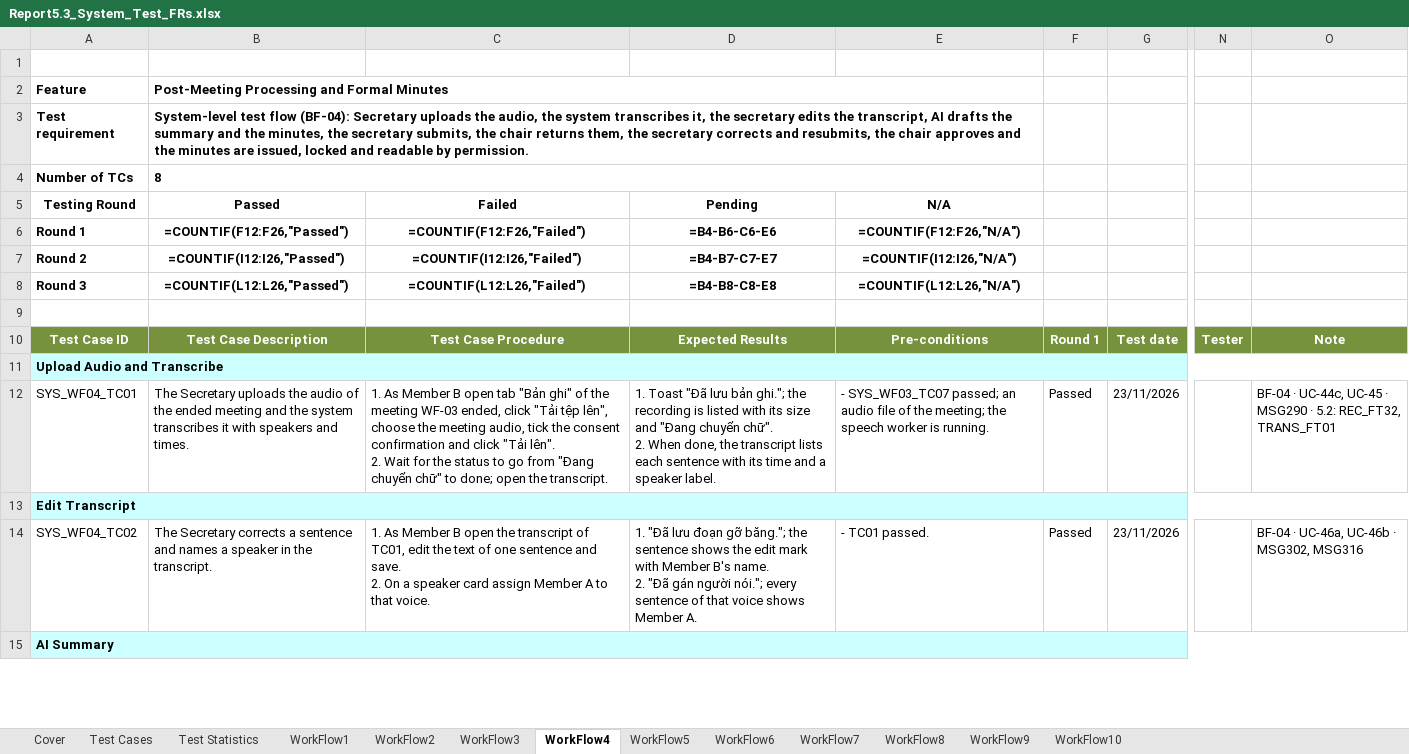
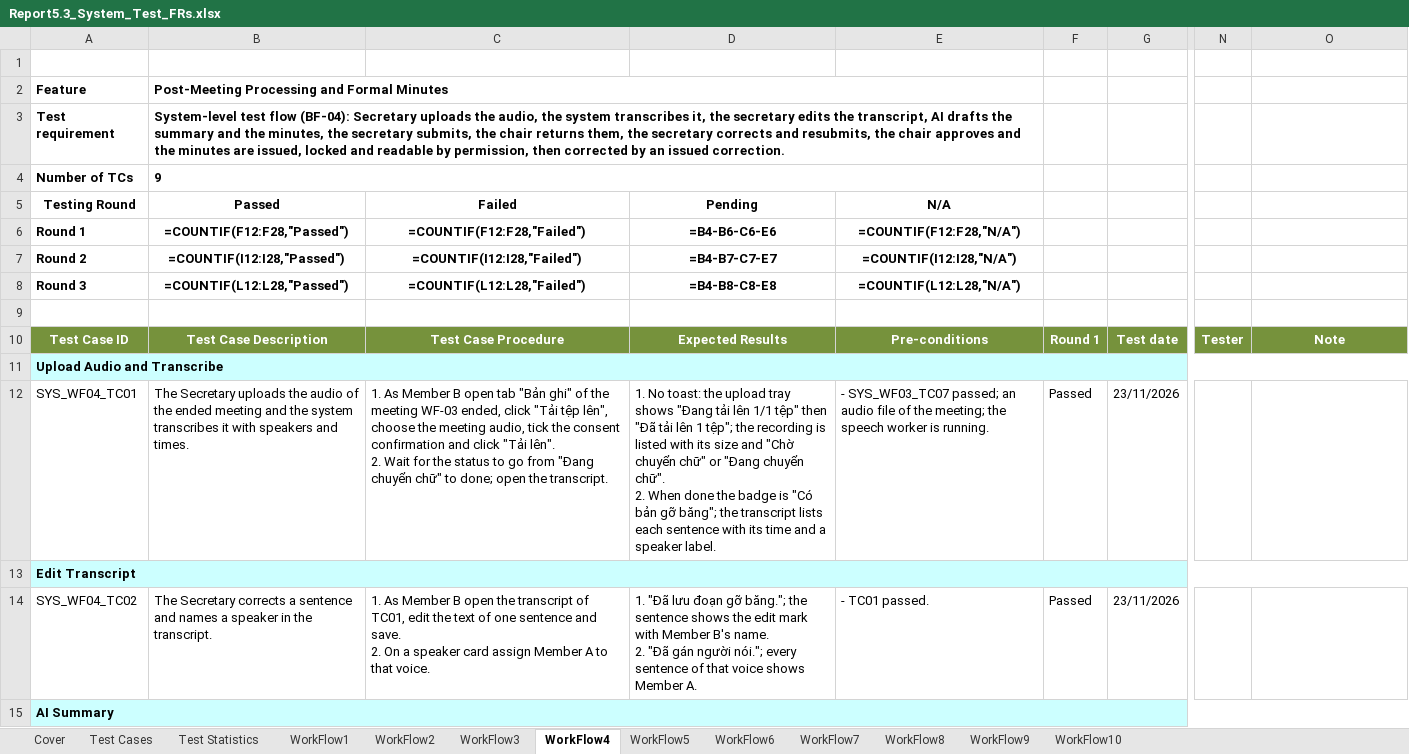
Before and after one commit to callmehai/FU-FA26-G116, an Excel workbook: docs/08-reports/test-reports/Report5.3_System_Test_FRs.xlsx, sheet WorkFlow4, drawn as a sheet; only a part is shown, gaps mark what is left out; values as stored, in another font and other column widths than the file's, no borders; formulas without a stored value are shown as written; ↵ is a line break in a cell; the diff covers the shown part only; the diff names each change by its address in the sheet, - before the commit and + after, or states it on an @@ line.

```diff
--- a/docs/08-reports/test-reports/Report5.3_System_Test_FRs.xlsx (sheet WorkFlow4)
+++ b/docs/08-reports/test-reports/Report5.3_System_Test_FRs.xlsx (sheet WorkFlow4)
-B3 (Passed): …readable by permission.
+B3 (Passed): …readable by permission, then corrected by an issued correction.
-B4 (Passed): 8
+B4 (Passed): 9
-B6 (Passed): =COUNTIF(F12:F26,"Passed")
+B6 (Passed): =COUNTIF(F12:F28,"Passed")
-C6 (Failed): =COUNTIF(F12:F26,"Failed")
+C6 (Failed): =COUNTIF(F12:F28,"Failed")
-E6 (N/A): =COUNTIF(F12:F26,"N/A")
+E6 (N/A): =COUNTIF(F12:F28,"N/A")
-B7 (Passed): =COUNTIF(I12:I26,"Passed")
+B7 (Passed): =COUNTIF(I12:I28,"Passed")
-C7 (Failed): =COUNTIF(I12:I26,"Failed")
+C7 (Failed): =COUNTIF(I12:I28,"Failed")
-E7 (N/A): =COUNTIF(I12:I26,"N/A")
+E7 (N/A): =COUNTIF(I12:I28,"N/A")
-B8 (Passed): =COUNTIF(L12:L26,"Passed")
+B8 (Passed): =COUNTIF(L12:L28,"Passed")
-C8 (Failed): =COUNTIF(L12:L26,"Failed")
+C8 (Failed): =COUNTIF(L12:L28,"Failed")
-E8 (N/A): =COUNTIF(L12:L26,"N/A")
+E8 (N/A): =COUNTIF(L12:L28,"N/A")
-D12 (Pending): 1. Toast "Đã lưu bản ghi."; the recording is listed with its size and "Đang chuyển chữ". ↵ 2. When done, the transcript…
+D12 (Pending): 1. No toast: the upload tray shows "Đang tải lên 1/1 tệp" then "Đã tải lên 1 tệp"; the recording is listed with its size and "Chờ chuyển chữ" or "Đang chuyển chữ". ↵ 2. When done the badge is "Có bản gỡ băng"; the transcript…
-O12: BF-04 · UC-44c, UC-45 · MSG290 · 5.2: REC_FT32, TRANS_FT01
+O12: (empty)
-O14: BF-04 · UC-46a, UC-46b · MSG302, MSG316
+O14: (empty)
```
Also changed, not shown: 2 added rows and 12 edited cells elsewhere in this sheet, sheet WorkFlow1, sheet WorkFlow2, sheet WorkFlow3, sheet Cover, sheet WorkFlow6, sheet WorkFlow5, 6 more sheets, hidden cells, docs/08-reports/test-reports/Report5.4_System_Test_NFRs.xlsx, 52 other files.
